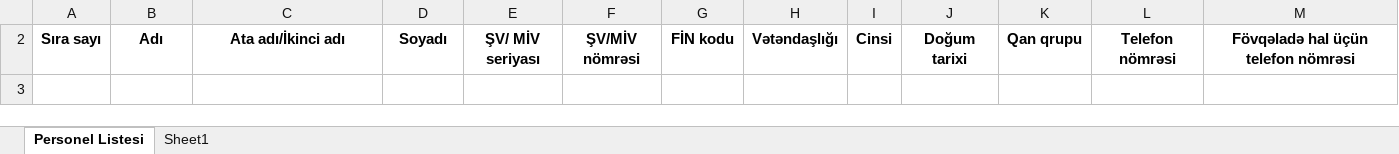
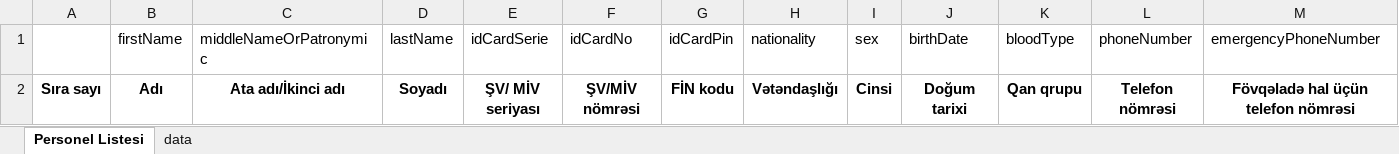
Before and after one commit to ebashirli/time-record, an Excel workbook: public/personel_sablon.xlsx, sheet Personel Listesi, drawn as a sheet; only a part is shown; values as stored, in another font and other column widths than the file's, no borders; rows hold the shown columns only; the diff names each change by its address in the sheet, - before the commit and + after, or states it on an @@ line.

Commit message:
feat: update personnel template Excel file

```diff
--- a/public/personel_sablon.xlsx (sheet Personel Listesi)
+++ b/public/personel_sablon.xlsx (sheet Personel Listesi)
-sheet tab: Sheet1
+sheet tab: data
+row 1:  | firstName | middleNameOrPatronymic | lastName | idCardSerie | idCardNo | idCardPin | nationality | sex | birthDate | bloodType | phoneNumber | emergencyPhoneNumber
```
